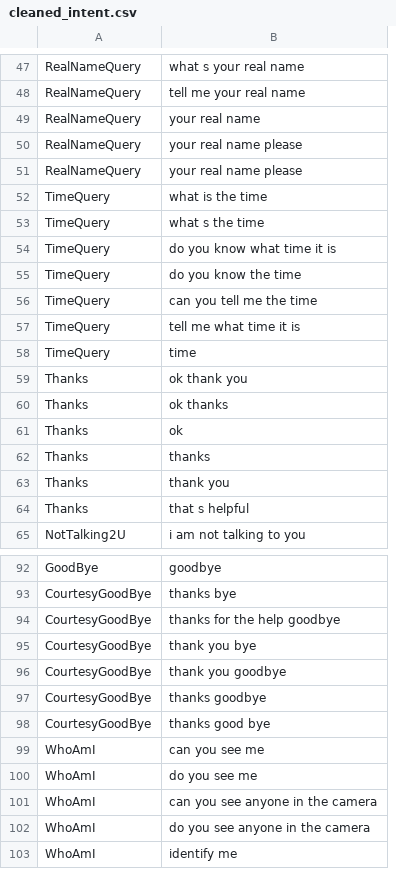
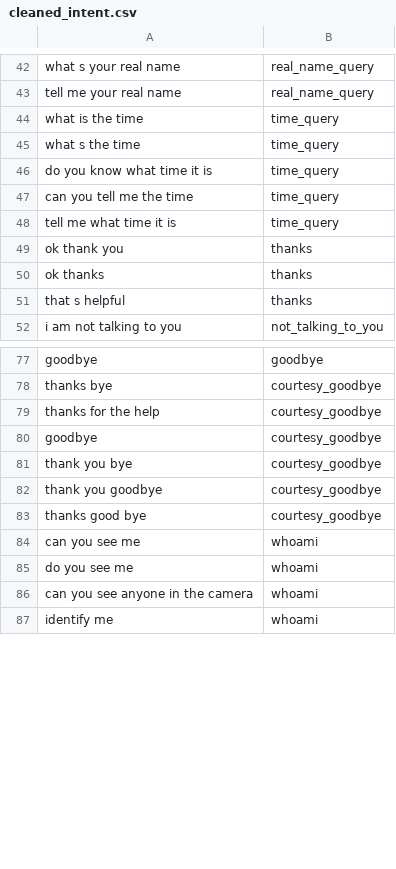
Before and after one commit to 2k3kritika/Emotion-Detection-Chatbot, a CSV file: data/processed/cleaned_intent.csv, drawn as a sheet; only a part is shown, gaps mark what is left out; removed rows and columns are numbered as before the commit, all else as after; the diff covers the shown part only; the diff names each change by its address in the sheet, - before the commit and + after, or states it on an @@ line.

```diff
--- a/data/processed/cleaned_intent.csv
+++ b/data/processed/cleaned_intent.csv
-column A, rows 47-48: RealNameQuery | RealNameQuery; rows 52-54: all TimeQuery; rows 56-57: TimeQuery | TimeQuery; rows 59-60: Thanks | Thanks; rows 64-65: Thanks | NotTalking2U; rows 92-96: GoodBye | CourtesyGoodBye | CourtesyGoodBye | CourtesyGoodBye | CourtesyGoodBye; rows 98-101: CourtesyGoodBye | WhoAmI | WhoAmI | WhoAmI; row 103: WhoAmI
+column B, rows 42-52: real_name_query | real_name_query | time_query | time_query | time_query | time_query | time_query | thanks | thanks | thanks | not_talking_to_you; rows 77-79: goodbye | courtesy_goodbye | courtesy_goodbye; rows 81-87: courtesy_goodbye | courtesy_goodbye | courtesy_goodbye | whoami | whoami | whoami | whoami
-row 49: RealNameQuery | your real name
-row 50: RealNameQuery | your real name please
-row 51: RealNameQuery | your real name please
-row 55: TimeQuery | do you know the time
-row 58: TimeQuery | time
-row 61: Thanks | ok
-row 62: Thanks | thanks
-row 63: Thanks | thank you
-A79: thanks for the help goodbye
+A79: thanks for the help
+row 80: goodbye | courtesy_goodbye
-row 97: CourtesyGoodBye | thanks goodbye
-row 102: WhoAmI | do you see anyone in the camera
```
Also changed, not shown: 5 added rows, 26 removed rows and 6 edited cells elsewhere in this file, 12 other files.
